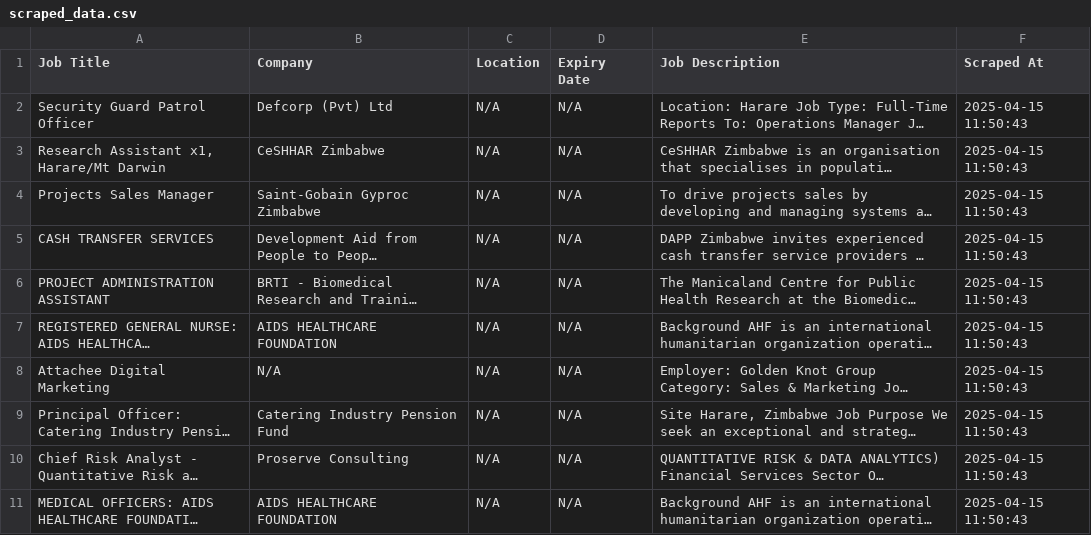
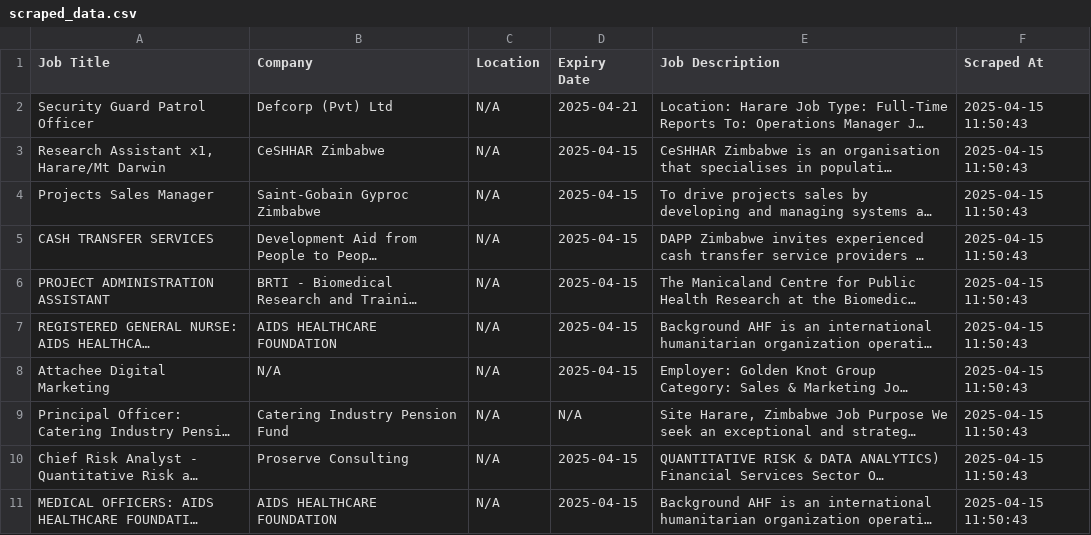
Before and after one commit to tafadzwa6/Web_scraper_project-.py, a CSV file: scraped_data.csv, drawn as a sheet; long unchanged cells end in …; the diff names each change by its address in the sheet, - before the commit and + after, or states it on an @@ line.

Commit message:
Update scraped_data.csv

```diff
--- a/scraped_data.csv
+++ b/scraped_data.csv
-D2 (Expiry Date): N/A
+D2 (Expiry Date): 2025-04-21
-D3:D8 (Expiry Date): N/A
+D3:D8 (Expiry Date): 2025-04-15
-D10:D11 (Expiry Date): N/A
+D10:D11 (Expiry Date): 2025-04-15
```
